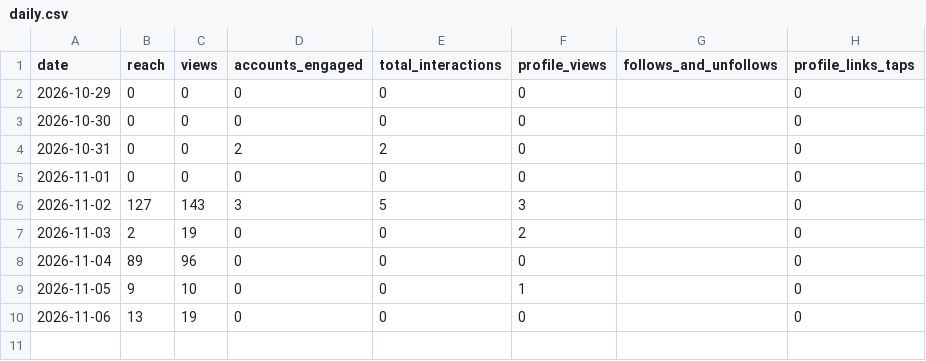
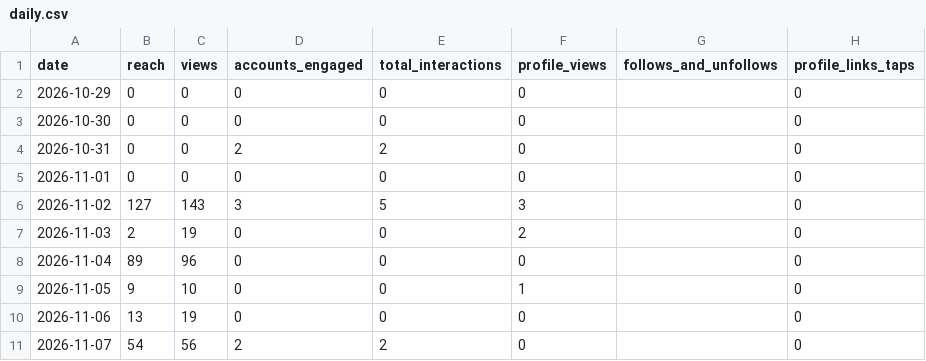
Before and after one commit to au-tax-content/content, a CSV file: stats/retained/daily.csv, drawn as a sheet; the diff names each change by its address in the sheet, - before the commit and + after, or states it on an @@ line.

```diff
--- a/stats/retained/daily.csv
+++ b/stats/retained/daily.csv
+row 11: 2026-11-07 | 54 | 56 | 2 | 2 | 0 |  | 0
```
Also changed, not shown: stats/retained/account.csv, stats/returnpolicy/account.csv, 6 other files.
